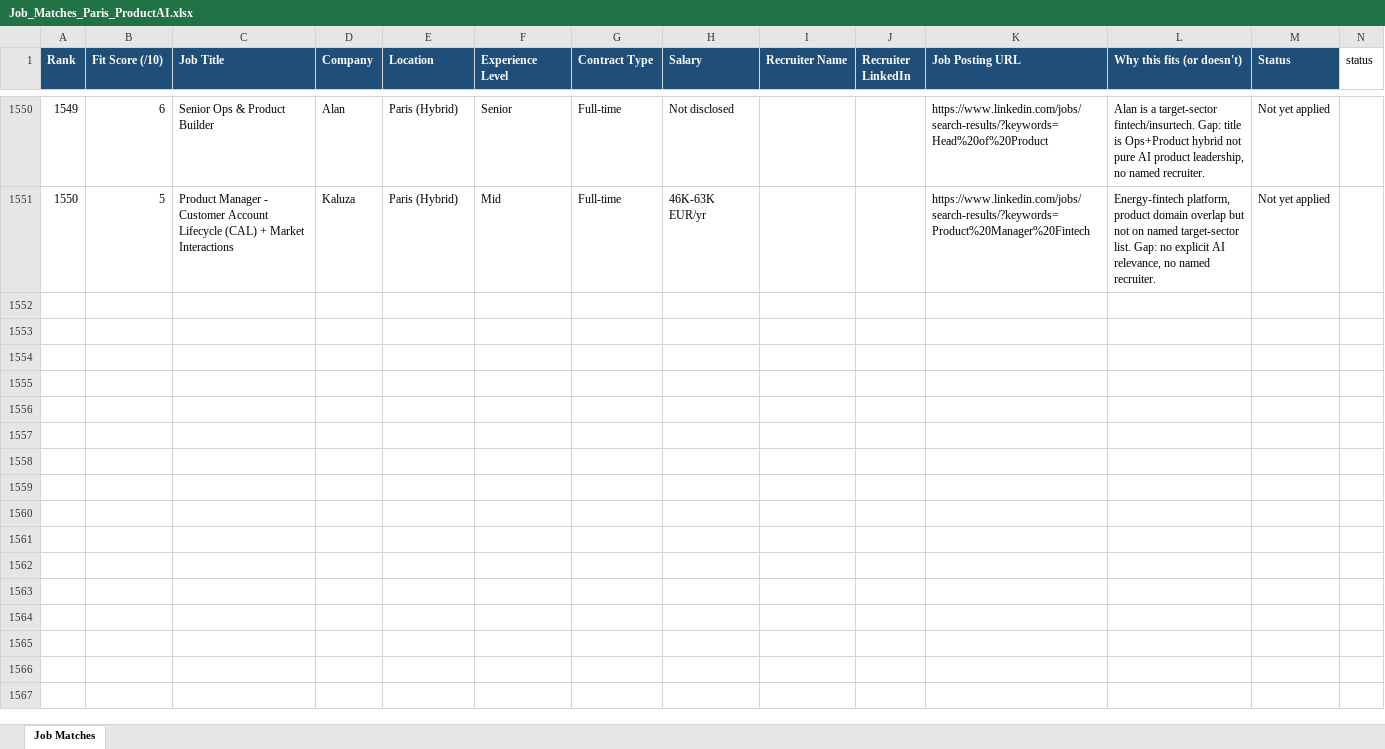
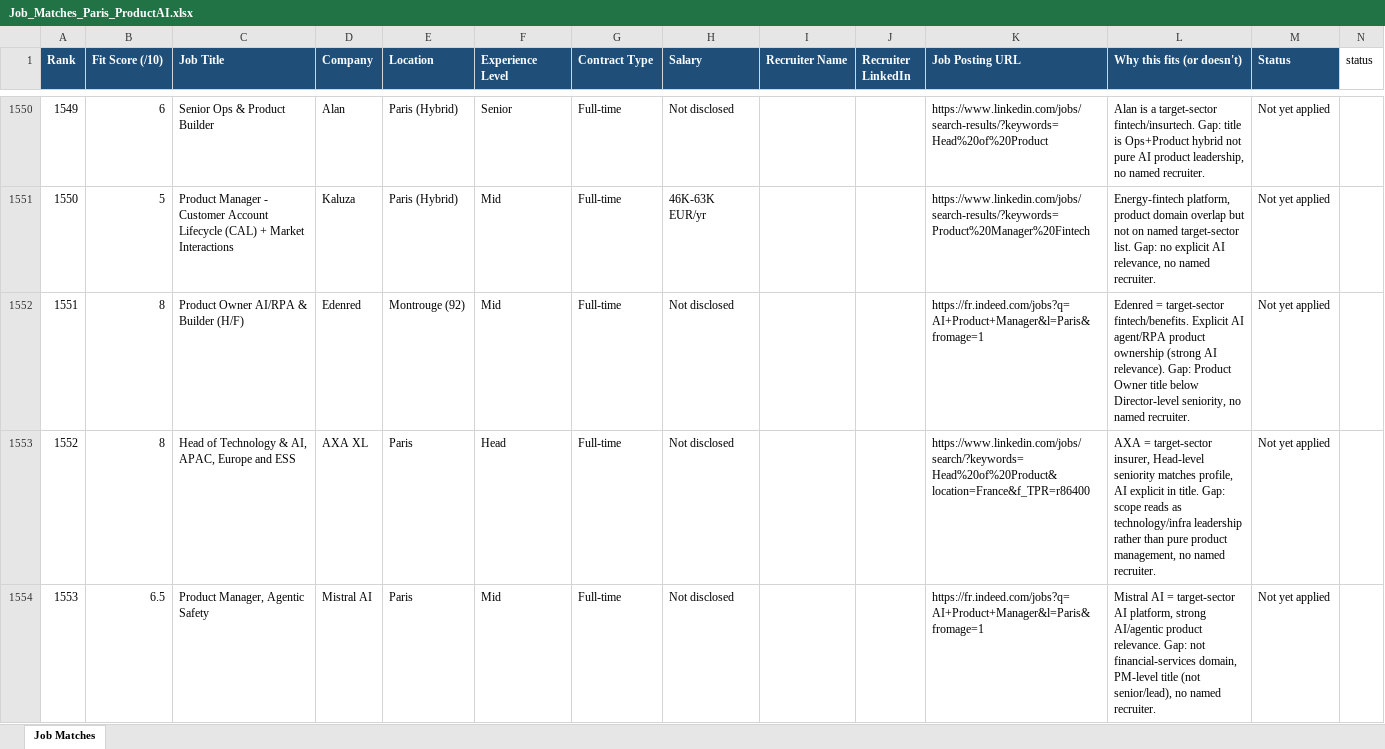
Before and after one commit to NicolasWs/cv-job-match, an Excel workbook: applications/Job_Matches_Paris_ProductAI.xlsx, sheet Job Matches, drawn as a sheet; only a part is shown, gaps mark what is left out; values as stored, in another font and other column widths than the file's, no borders; rows hold the shown columns only; the diff covers the shown part only; the diff names each change by its address in the sheet, - before the commit and + after, or states it on an @@ line.

Commit message:
CV Coach scan 2026-11-21: browser scan (LinkedIn 5 titles + Indeed 2 titles), best 8/10 (Edenred, AXA XL); none cleared 93% bar; jobhub unreachable

```diff
--- a/applications/Job_Matches_Paris_ProductAI.xlsx (sheet Job Matches)
+++ b/applications/Job_Matches_Paris_ProductAI.xlsx (sheet Job Matches)
+row 1552: 1551 | 8 | Product Owner AI/RPA & Builder (H/F) | Edenred | Montrouge (92) | Mid | Full-time | Not disclosed |  |  | https://fr.indeed.com/jobs?q=AI+Product+Manager&l=Paris&fromage=1 | Edenred = target-sector fintech/benefits. Explicit AI agent/RPA product ownership (strong AI relevance). Gap: Product Owner title below Director-level seniority, no named recruiter. | Not yet applied
+row 1553: 1552 | 8 | Head of Technology & AI, APAC, Europe and ESS | AXA XL | Paris | Head | Full-time | Not disclosed |  |  | https://www.linkedin.com/jobs/search/?keywords=Head%20of%20Product&location=France&f_TPR=r86400 | AXA = target-sector insurer, Head-level seniority matches profile, AI explicit in title. Gap: scope reads as technology/infra leadership rather than pure product management, no named recruiter. | Not yet applied
+row 1554: 1553 | 6.5 | Product Manager, Agentic Safety | Mistral AI | Paris | Mid | Full-time | Not disclosed |  |  | https://fr.indeed.com/jobs?q=AI+Product+Manager&l=Paris&fromage=1 | Mistral AI = target-sector AI platform, strong AI/agentic product relevance. Gap: not financial-services domain, PM-level title (not senior/lead), no named recruiter. | Not yet applied
```
Also changed, not shown: 6 added rows elsewhere in this sheet.
